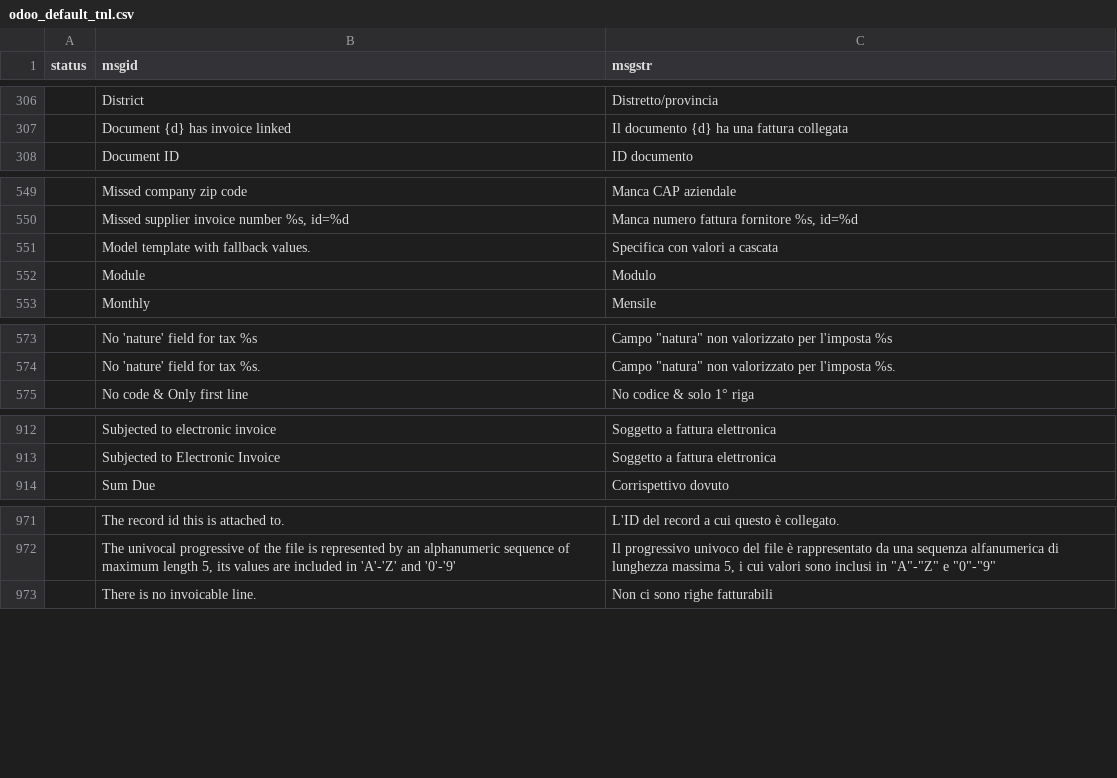
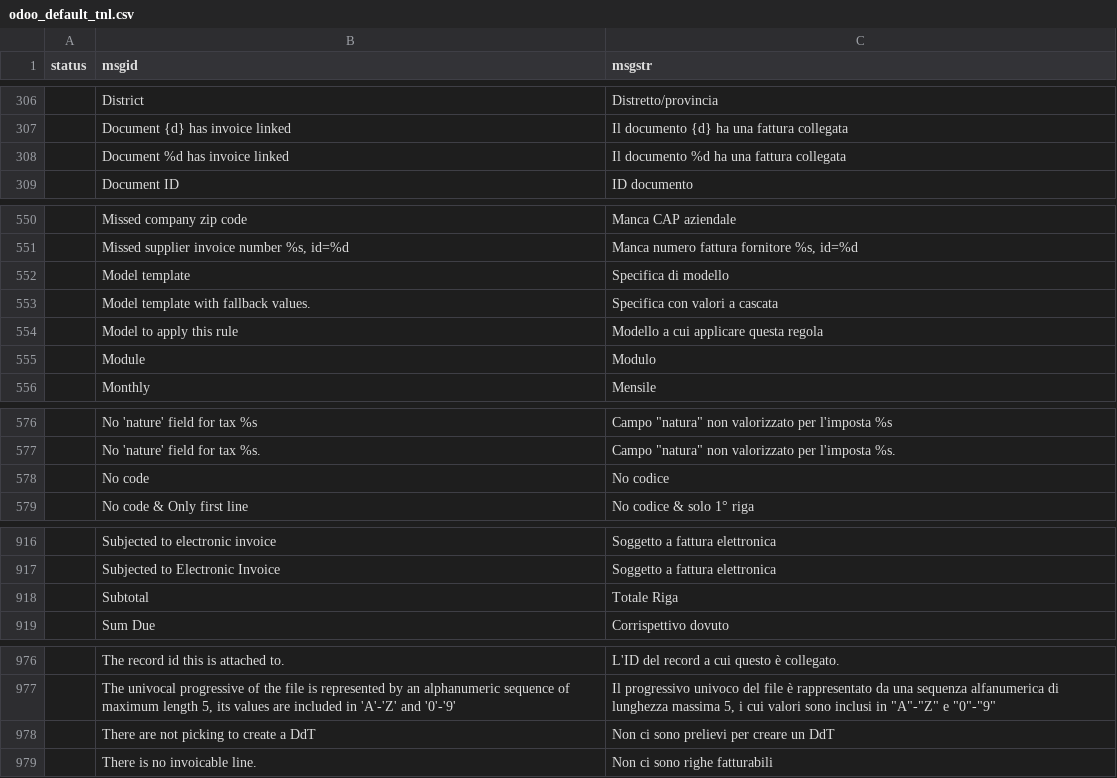
Before and after one commit to zeroincombenze/tools, a CSV file: odoo_default_tnl.csv, drawn as a sheet; only a part is shown, gaps mark what is left out; the diff covers the shown part only.

```diff
--- a/odoo_default_tnl.csv
+++ b/odoo_default_tnl.csv
@@ -307,2 +307,3 @@ status	msgid	msgstr
 	Document {d} has invoice linked	Il documento {d} ha una fattura collegata
+	Document %d has invoice linked	Il documento %d ha una fattura collegata
 	Document ID	ID documento
@@ -550,3 +551,5 @@ status	msgid	msgstr
 	Missed supplier invoice number %s, id=%d	Manca numero fattura fornitore %s, id=%d
+	Model template	Specifica di modello
 	Model template with fallback values.	Specifica con valori a cascata
+	Model to apply this rule	Modello a cui applicare questa regola
 	Module	Modulo
@@ -574,2 +577,3 @@ status	msgid	msgstr
 	No 'nature' field for tax %s.	"Campo ""natura"" non valorizzato per l'imposta %s."
+	No code	No codice
 	No code & Only first line	No codice & solo 1° riga
@@ -913,2 +917,3 @@ status	msgid	msgstr
 	Subjected to Electronic Invoice	Soggetto a fattura elettronica
+	Subtotal	Totale Riga
 	Sum Due	Corrispettivo dovuto
@@ -972,2 +977,3 @@ status	msgid	msgstr
 	The univocal progressive of the file is represented by an alphanumeric sequence of maximum length 5, its values are included in 'A'-'Z' and '0'-'9'	"Il progressivo univoco del file è rappresentato da una sequenza alfanumerica di lunghezza massima 5, i cui valori sono inclusi in ""A""-""Z"" e ""0""-""9"""
+	There are not picking to create a DdT	Non ci sono prelievi per creare un DdT
 	There is no invoicable line.	Non ci sono righe fatturabili
```
Also changed, not shown: 3 moved rows and 1 edited cell elsewhere in this file, 48 other files.
